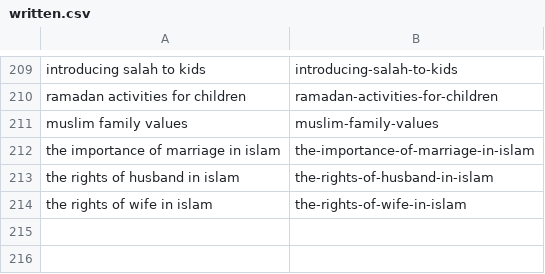
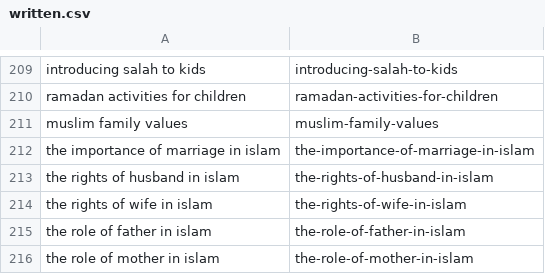
Before and after one commit to charliesheep7/dearpup_website, a CSV file: .claude/skills/deenup-blog-writer/written.csv, drawn as a sheet; only a part is shown, gaps mark what is left out.

```diff
--- a/.claude/skills/deenup-blog-writer/written.csv
+++ b/.claude/skills/deenup-blog-writer/written.csv
@@ -214 +214,3 @@ the rights of husband in islam,the-rights-of-husband-in-islam
 the rights of wife in islam,the-rights-of-wife-in-islam
+the role of father in islam,the-role-of-father-in-islam
+the role of mother in islam,the-role-of-mother-in-islam
```
Also changed, not shown: 2 other files.
